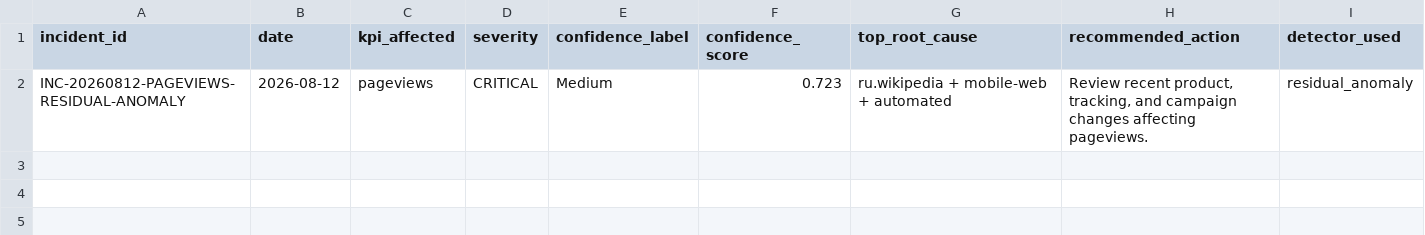
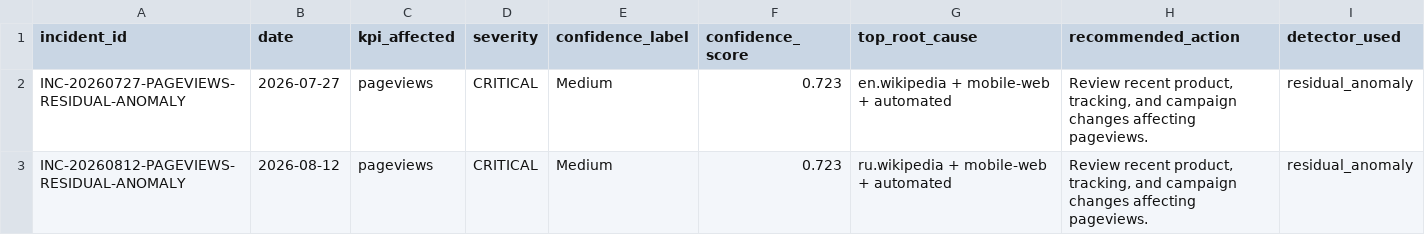
Before and after one commit to Kartz82/kpi-anomaly-diagnostics, a CSV file: data/live/reports/live_incident_history.csv, drawn as a sheet.

```diff
--- a/data/live/reports/live_incident_history.csv
+++ b/data/live/reports/live_incident_history.csv
@@ -1,2 +1,3 @@
 incident_id,date,kpi_affected,severity,confidence_label,confidence_score,top_root_cause,recommended_action,detector_used
+INC-20260727-PAGEVIEWS-RESIDUAL-ANOMALY,2026-07-27,pageviews,CRITICAL,Medium,0.723,en.wikipedia + mobile-web + automated,"Review recent product, tracking, and campaign changes affecting pageviews.",residual_anomaly
 INC-20260812-PAGEVIEWS-RESIDUAL-ANOMALY,2026-08-12,pageviews,CRITICAL,Medium,0.723,ru.wikipedia + mobile-web + automated,"Review recent product, tracking, and campaign changes affecting pageviews.",residual_anomaly
```
Also changed, not shown: data/live/reports/live_top_root_causes.csv, 6 other files.
